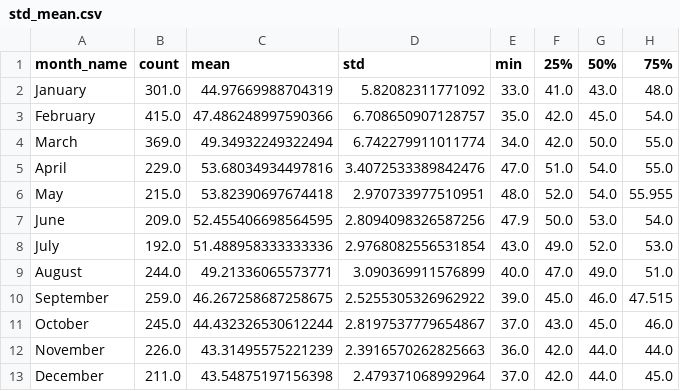
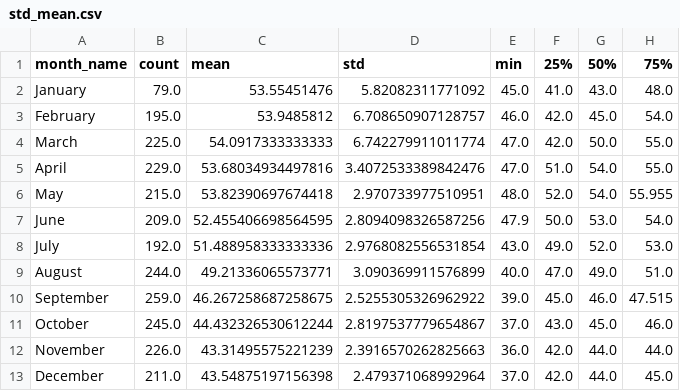
Before and after one commit to chanelkim/VizUncertainty_ErrorBars, a CSV file: dist/data/std_mean.csv, drawn as a sheet; only a part is shown; the diff names each change by its address in the sheet, - before the commit and + after, or states it on an @@ line.

```diff
--- a/dist/data/std_mean.csv
+++ b/dist/data/std_mean.csv
-B2 (count): 301.0
+B2 (count): 79.0
-C2 (mean): 44.97669988704319
+C2 (mean): 53.55451476
-E2 (min): 33.0
+E2 (min): 45.0
-B3 (count): 415.0
+B3 (count): 195.0
-C3 (mean): 47.486248997590366
+C3 (mean): 53.9485812
-E3 (min): 35.0
+E3 (min): 46.0
-B4 (count): 369.0
+B4 (count): 225.0
-C4 (mean): 49.34932249322494
+C4 (mean): 54.0917333333333
-E4 (min): 34.0
+E4 (min): 47.0
```
Also changed, not shown: public/data/std_mean.csv, 6 other files.
